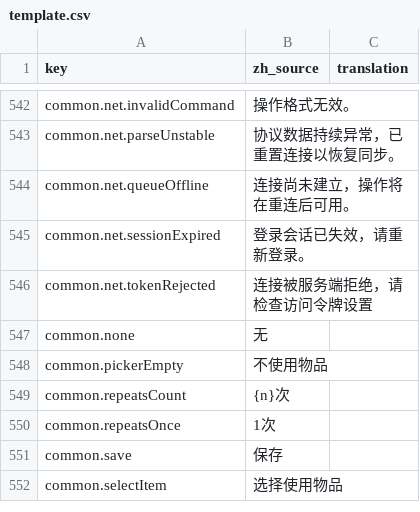
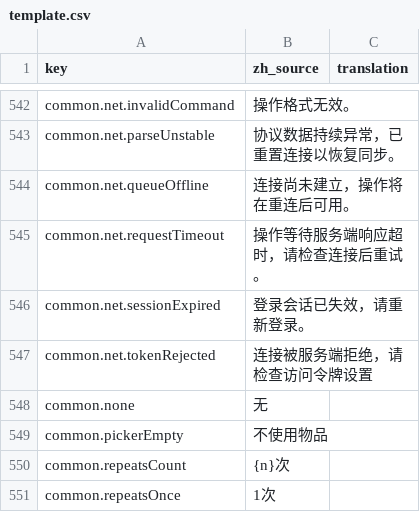
Before and after one commit to fruktoguo/daohua, a CSV file: frontend/public/locales/template.csv, drawn as a sheet; only a part is shown, gaps mark what is left out; the shorter side is filled out with more unchanged rows; the diff names each change by its address in the sheet, - before the commit and + after, or states it on an @@ line.

```diff
--- a/frontend/public/locales/template.csv
+++ b/frontend/public/locales/template.csv
+row 545: common.net.requestTimeout | 操作等待服务端响应超时，请检查连接后重试。
```
Also changed, not shown: 7 other files.
